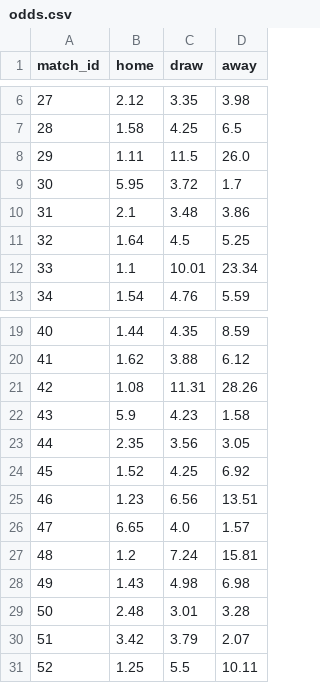
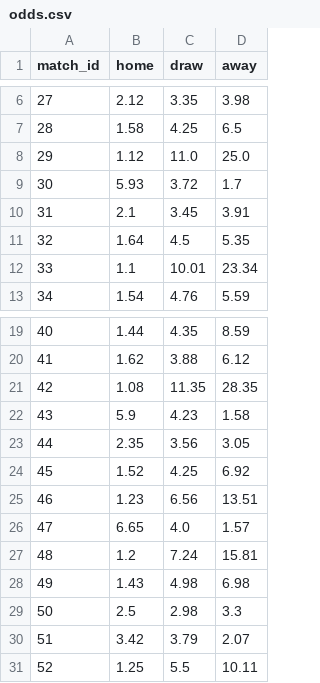
Before and after one commit to marcovillar-br/worldcup, a CSV file: data/editions/2026/odds.csv, drawn as a sheet; only a part is shown, gaps mark what is left out.

```diff
--- a/data/editions/2026/odds.csv
+++ b/data/editions/2026/odds.csv
@@ -7,6 +7,6 @@ match_id,home,draw,away
 28,1.58,4.25,6.5
-29,1.11,11.5,26.0
-30,5.95,3.72,1.7
-31,2.1,3.48,3.86
-32,1.64,4.5,5.25
+29,1.12,11.0,25.0
+30,5.93,3.72,1.7
+31,2.1,3.45,3.91
+32,1.64,4.5,5.35
 33,1.1,10.01,23.34
@@ -20,3 +20,3 @@ match_id,home,draw,away
 41,1.62,3.88,6.12
-42,1.08,11.31,28.26
+42,1.08,11.35,28.35
 43,5.9,4.23,1.58
@@ -28,3 +28,3 @@ match_id,home,draw,away
 49,1.43,4.98,6.98
-50,2.48,3.01,3.28
+50,2.5,2.98,3.3
 51,3.42,3.79,2.07
```
